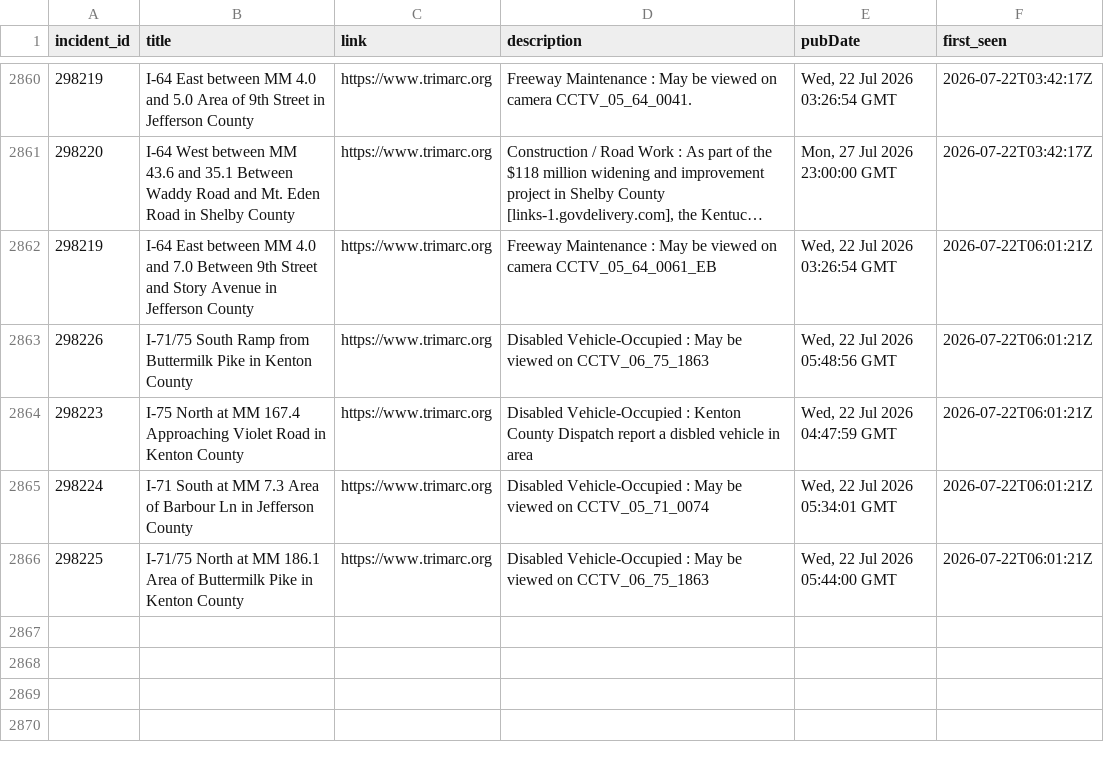
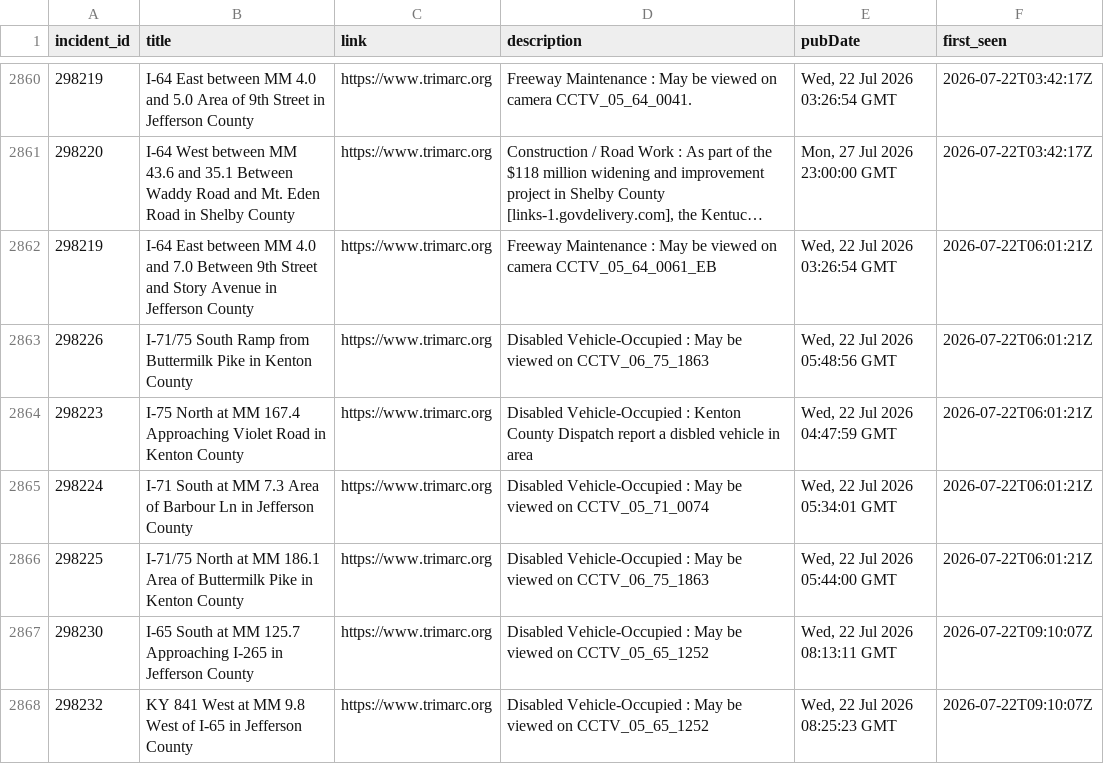
Before and after one commit to markschaver/TRIMARC, a CSV file: data/trimarc.csv, drawn as a sheet; only a part is shown, gaps mark what is left out; long unchanged cells end in …; the diff covers the shown part only.

```diff
--- a/data/trimarc.csv
+++ b/data/trimarc.csv
@@ -2866 +2866,3 @@ incident_id,title,link,description,pubDate,first_seen
 298225,I-71/75 North at MM 186.1 Area of Buttermilk Pike in Kenton County,https://www.trimarc.org,Disabled Vehicle-Occupied : May be viewed on CCTV_06_75_1863,"Wed, 22 Jul 2026 05:44:00 GMT",2026-07-22T06:01:21Z
+298230,I-65 South at MM 125.7 Approaching I-265 in Jefferson County,https://www.trimarc.org,Disabled Vehicle-Occupied : May be viewed on CCTV_05_65_1252,"Wed, 22 Jul 2026 08:13:11 GMT",2026-07-22T09:10:07Z
+298232,KY 841 West at MM 9.8 West of I-65 in Jefferson County,https://www.trimarc.org,Disabled Vehicle-Occupied : May be viewed on CCTV_05_65_1252,"Wed, 22 Jul 2026 08:25:23 GMT",2026-07-22T09:10:07Z
```
Also changed, not shown: 4 added rows elsewhere in this file, 2 other files.
